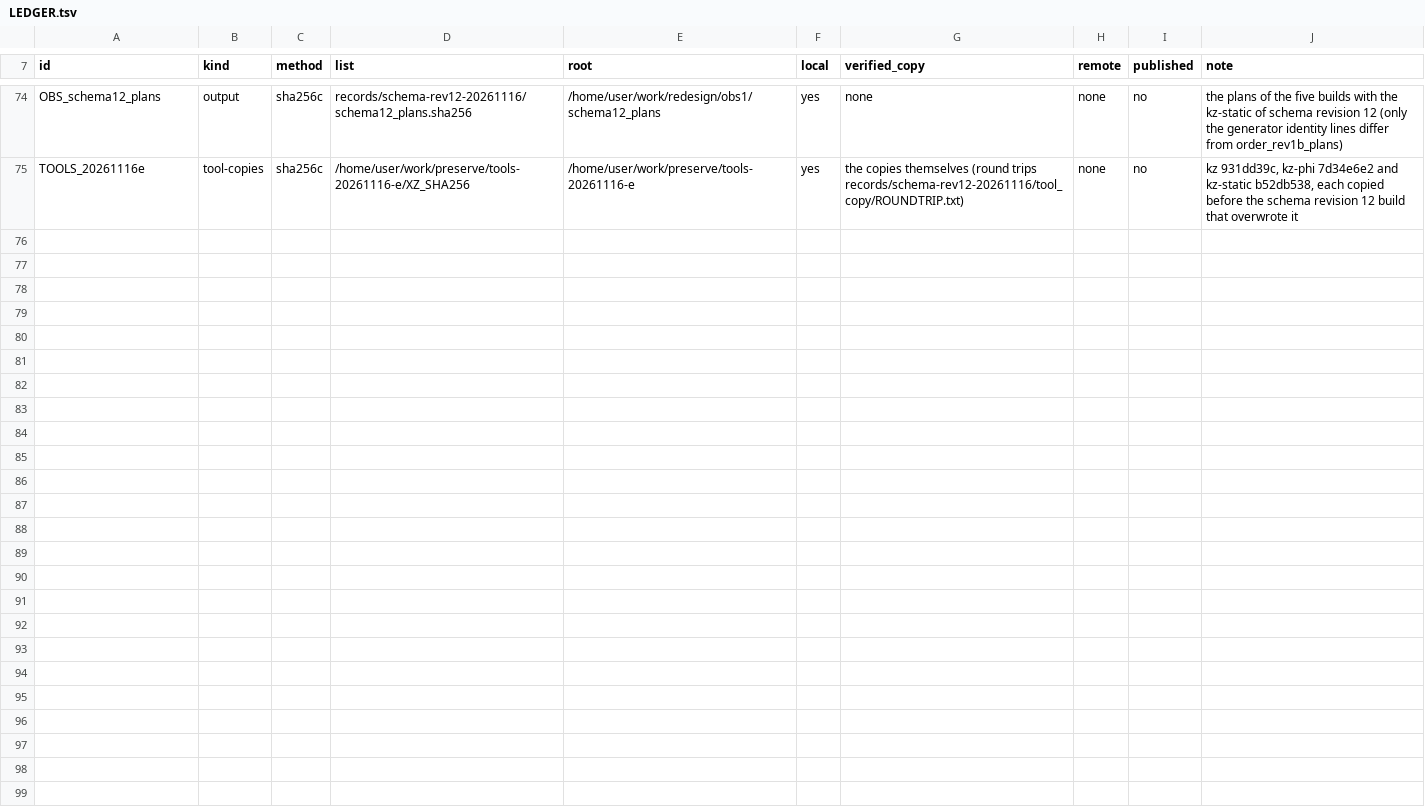
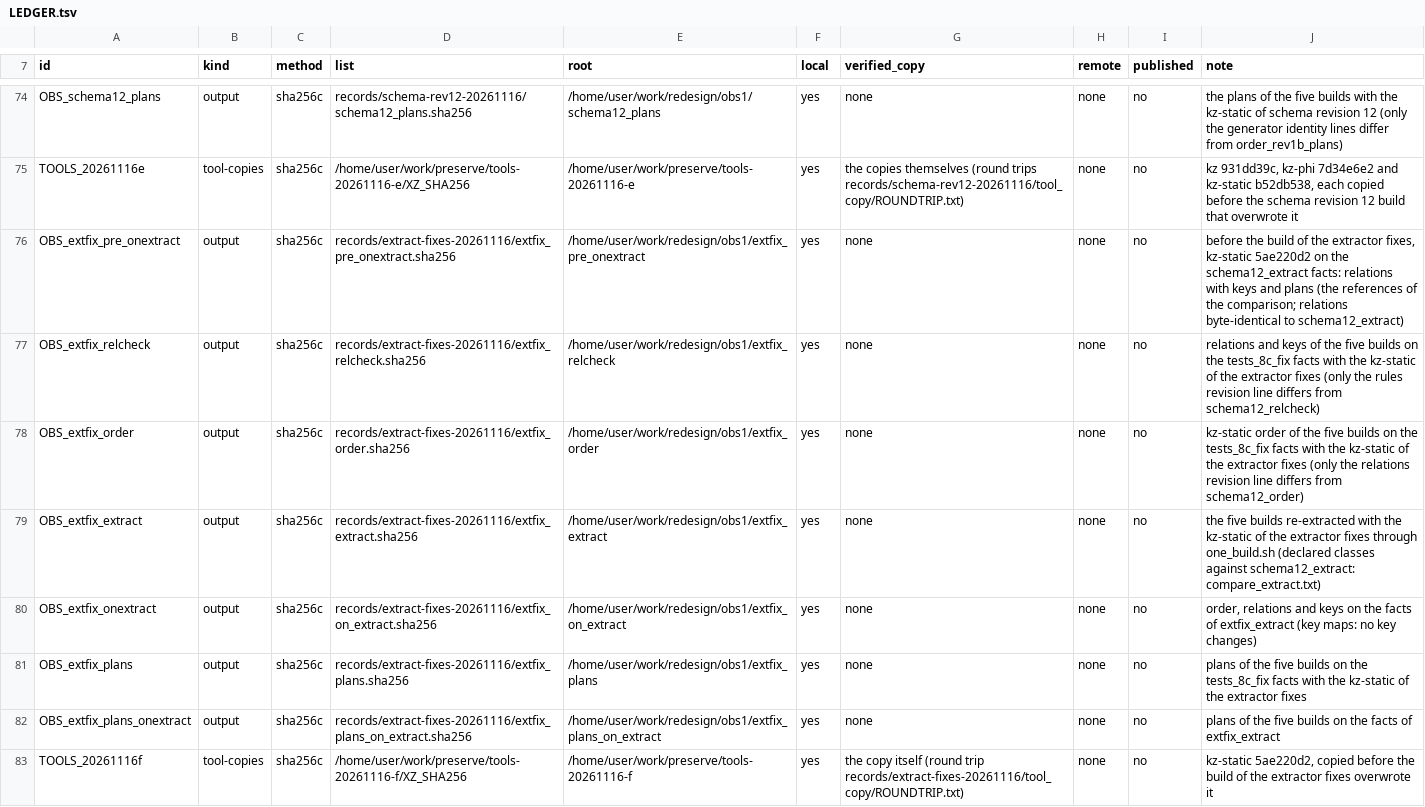
Before and after one commit to wookjaeya/Shape-Perf, a TSV file: research/cfs_procrace/records/LEDGER.tsv, drawn as a sheet; only a part is shown, gaps mark what is left out.

```diff
--- a/research/cfs_procrace/records/LEDGER.tsv
+++ b/research/cfs_procrace/records/LEDGER.tsv
@@ -75 +75,9 @@ OBS_schema12_plans	output	sha256c	records/schema-rev12-20261116/schema12_plans.s
 TOOLS_20261116e	tool-copies	sha256c	/home/user/work/preserve/tools-20261116-e/XZ_SHA256	/home/user/work/preserve/tools-20261116-e	yes	the copies themselves (round trips records/schema-rev12-20261116/tool_copy/ROUNDTRIP.txt)	none	no	kz 931dd39c, kz-phi 7d34e6e2 and kz-static b52db538, each copied before the schema revision 12 build that overwrote it
+OBS_extfix_pre_onextract	output	sha256c	records/extract-fixes-20261116/extfix_pre_onextract.sha256	/home/user/work/redesign/obs1/extfix_pre_onextract	yes	none	none	no	before the build of the extractor fixes, kz-static 5ae220d2 on the schema12_extract facts: relations with keys and plans (the references of the comparison; relations byte-identical to schema12_extract)
+OBS_extfix_relcheck	output	sha256c	records/extract-fixes-20261116/extfix_relcheck.sha256	/home/user/work/redesign/obs1/extfix_relcheck	yes	none	none	no	relations and keys of the five builds on the tests_8c_fix facts with the kz-static of the extractor fixes (only the rules revision line differs from schema12_relcheck)
+OBS_extfix_order	output	sha256c	records/extract-fixes-20261116/extfix_order.sha256	/home/user/work/redesign/obs1/extfix_order	yes	none	none	no	kz-static order of the five builds on the tests_8c_fix facts with the kz-static of the extractor fixes (only the relations revision line differs from schema12_order)
+OBS_extfix_extract	output	sha256c	records/extract-fixes-20261116/extfix_extract.sha256	/home/user/work/redesign/obs1/extfix_extract	yes	none	none	no	the five builds re-extracted with the kz-static of the extractor fixes through one_build.sh (declared classes against schema12_extract: compare_extract.txt)
+OBS_extfix_onextract	output	sha256c	records/extract-fixes-20261116/extfix_on_extract.sha256	/home/user/work/redesign/obs1/extfix_on_extract	yes	none	none	no	order, relations and keys on the facts of extfix_extract (key maps: no key changes)
+OBS_extfix_plans	output	sha256c	records/extract-fixes-20261116/extfix_plans.sha256	/home/user/work/redesign/obs1/extfix_plans	yes	none	none	no	plans of the five builds on the tests_8c_fix facts with the kz-static of the extractor fixes
+OBS_extfix_plans_onextract	output	sha256c	records/extract-fixes-20261116/extfix_plans_on_extract.sha256	/home/user/work/redesign/obs1/extfix_plans_on_extract	yes	none	none	no	plans of the five builds on the facts of extfix_extract
+TOOLS_20261116f	tool-copies	sha256c	/home/user/work/preserve/tools-20261116-f/XZ_SHA256	/home/user/work/preserve/tools-20261116-f	yes	the copy itself (round trip records/extract-fixes-20261116/tool_copy/ROUNDTRIP.txt)	none	no	kz-static 5ae220d2, copied before the build of the extractor fixes overwrote it
```
Also changed, not shown: 17 other files.
